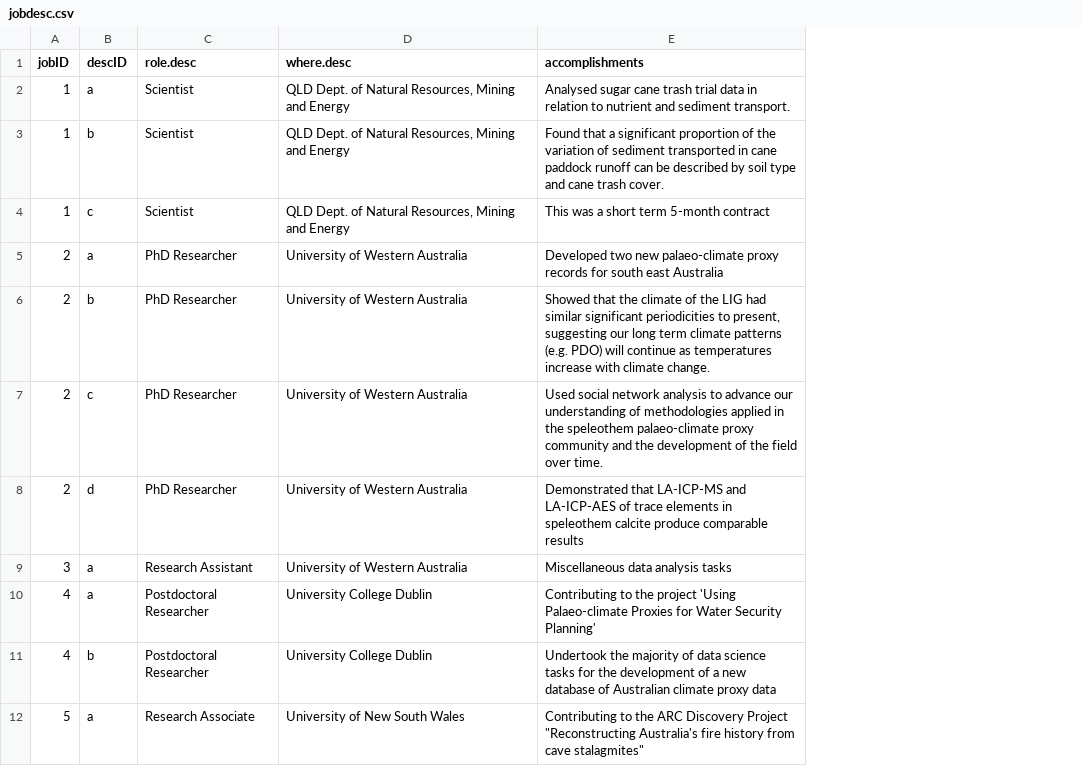
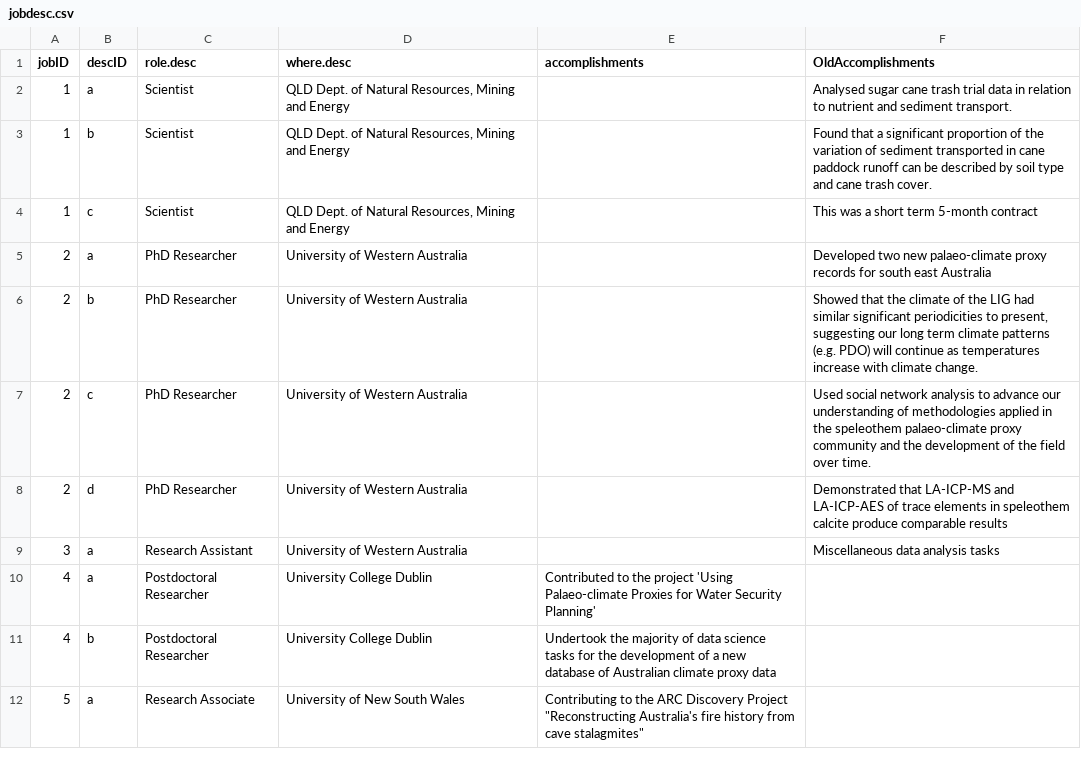
Before and after one commit to MichelineCampbell/Curriculum_Vitae, a CSV file: CV/data/jobdesc.csv, drawn as a sheet; the diff names each change by its address in the sheet, - before the commit and + after, or states it on an @@ line.

```diff
--- a/CV/data/jobdesc.csv
+++ b/CV/data/jobdesc.csv
+column F (OldAccomplishments), rows 2-9: Analysed sugar cane trash trial data in relation to nutrient and sediment transport. | Found that a significant proportion of the variation of sediment transported in cane paddock runoff can be described by soil type and cane trash cover. | This was a short term 5-month contract | Developed two new palaeo-climate proxy records for south east Australia | Showed that the climate of the LIG had similar significant periodicities to present, suggesting our long term climate patterns (e.g. PDO) will continue as temperatures increase with climate change. | Used social network analysis to advance our understanding of methodologies applied in the speleothem palaeo-climate proxy community and the development of the field over time. | Demonstrated that LA-ICP-MS and LA-ICP-AES of trace elements in speleothem calcite produce comparable results | Miscellaneous data analysis tasks
-E2 (accomplishments): Analysed sugar cane trash trial data in relation to nutrient and sediment transport.
+E2 (accomplishments): (empty)
-E3 (accomplishments): Found that a significant proportion of the variation of sediment transported in cane paddock runoff can be described by soil type and cane trash cover.
+E3 (accomplishments): (empty)
-E4 (accomplishments): This was a short term 5-month contract
+E4 (accomplishments): (empty)
-E5 (accomplishments): Developed two new palaeo-climate proxy records for south east Australia
+E5 (accomplishments): (empty)
-E6 (accomplishments): Showed that the climate of the LIG had similar significant periodicities to present, suggesting our long term climate patterns (e.g. PDO) will continue as temperatures increase with climate change.
+E6 (accomplishments): (empty)
-E7 (accomplishments): Used social network analysis to advance our understanding of methodologies applied in the speleothem palaeo-climate proxy community and the development of the field over time.
+E7 (accomplishments): (empty)
-E8 (accomplishments): Demonstrated that LA-ICP-MS and LA-ICP-AES of trace elements in speleothem calcite produce comparable results
+E8 (accomplishments): (empty)
-E9 (accomplishments): Miscellaneous data analysis tasks
+E9 (accomplishments): (empty)
-E10 (accomplishments): Contributing to the…
+E10 (accomplishments): Contributed to the…
```
Also changed, not shown: CV/data/presentations.csv, CV/data/service.csv, 6 other files.
